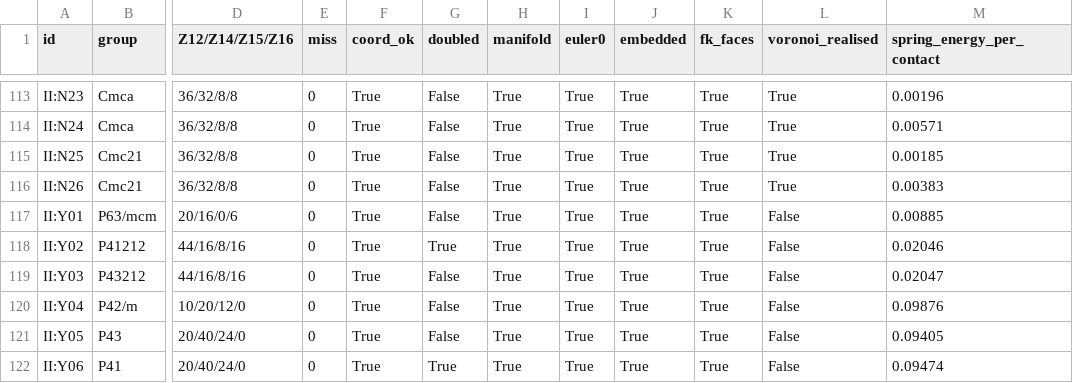
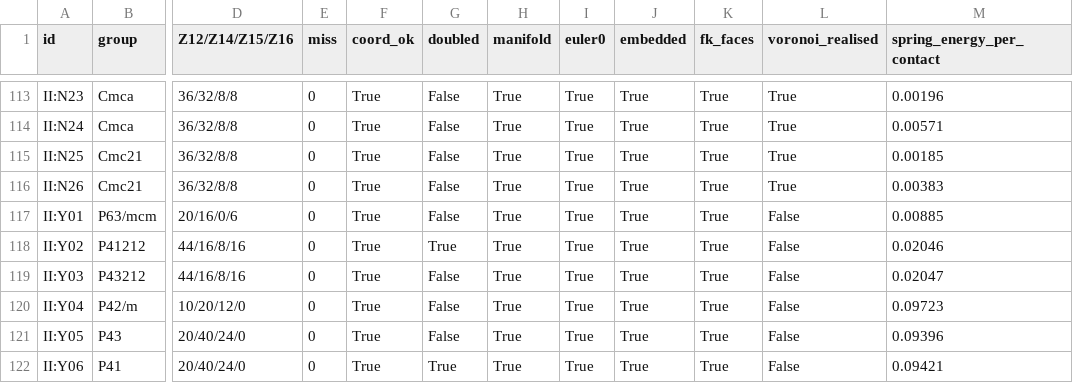
Before and after one commit to basedpolymer/chemistry-open-problems, a CSV file: problems/frank-kasper-dfm-screening/data/catalogue_checks.csv, drawn as a sheet; only a part is shown, gaps mark what is left out; the diff names each change by its address in the sheet, - before the commit and + after, or states it on an @@ line.

Commit message:
Frank-Kasper: add exact audits and document unresolved global optimum
Certify 121 catalogue realizations and audit six energy witnesses with exact box transport. Add the restricted A15 bound, published SI cross-check, symmetry-breaking runs, manuscript and progress journal. Update both READMEs to distinguish certified results from the unresolved global comparison.

```diff
--- a/problems/frank-kasper-dfm-screening/data/catalogue_checks.csv
+++ b/problems/frank-kasper-dfm-screening/data/catalogue_checks.csv
-M120 (spring_energy_per_contact): 0.09876
+M120 (spring_energy_per_contact): 0.09723
-M121 (spring_energy_per_contact): 0.09405
+M121 (spring_energy_per_contact): 0.09396
-M122 (spring_energy_per_contact): 0.09474
+M122 (spring_energy_per_contact): 0.09421
```
Also changed, not shown: problems/frank-kasper-dfm-screening/data/dfm_screen_boxrelaxed.csv, 36 other files.
